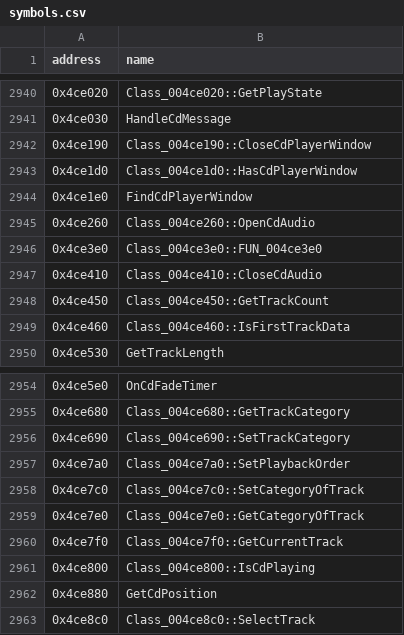
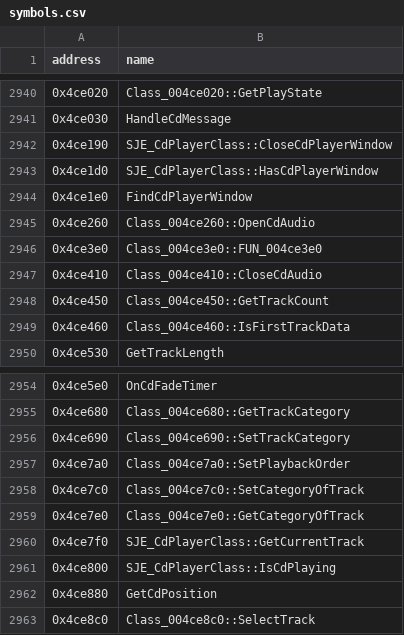
Before and after one commit to HectorBailey/byte-tactics, a CSV file: data/symbols.csv, drawn as a sheet; only a part is shown, gaps mark what is left out.

```diff
--- a/data/symbols.csv
+++ b/data/symbols.csv
@@ -2941,4 +2941,4 @@ address,name
 0x4ce030,HandleCdMessage
-0x4ce190,Class_004ce190::CloseCdPlayerWindow
-0x4ce1d0,Class_004ce1d0::HasCdPlayerWindow
+0x4ce190,SJE_CdPlayerClass::CloseCdPlayerWindow
+0x4ce1d0,SJE_CdPlayerClass::HasCdPlayerWindow
 0x4ce1e0,FindCdPlayerWindow
@@ -2959,4 +2959,4 @@ address,name
 0x4ce7e0,Class_004ce7e0::GetCategoryOfTrack
-0x4ce7f0,Class_004ce7f0::GetCurrentTrack
-0x4ce800,Class_004ce800::IsCdPlaying
+0x4ce7f0,SJE_CdPlayerClass::GetCurrentTrack
+0x4ce800,SJE_CdPlayerClass::IsCdPlaying
 0x4ce880,GetCdPosition
```
Also changed, not shown: data/progress.csv, 8 other files.
